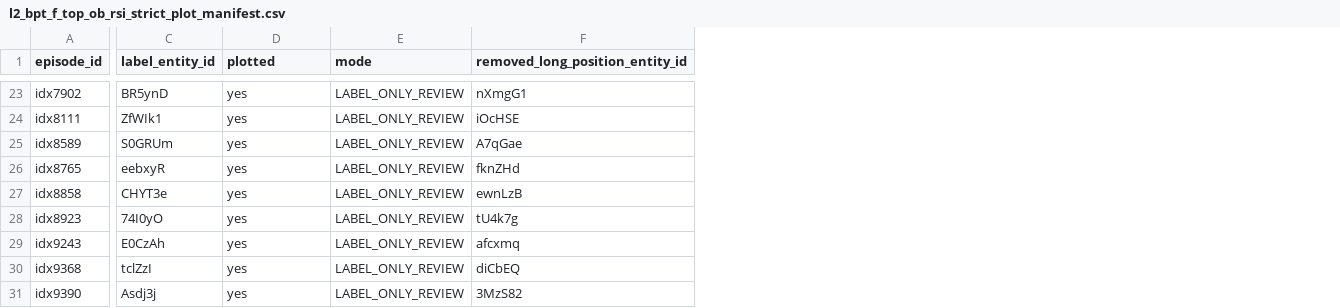
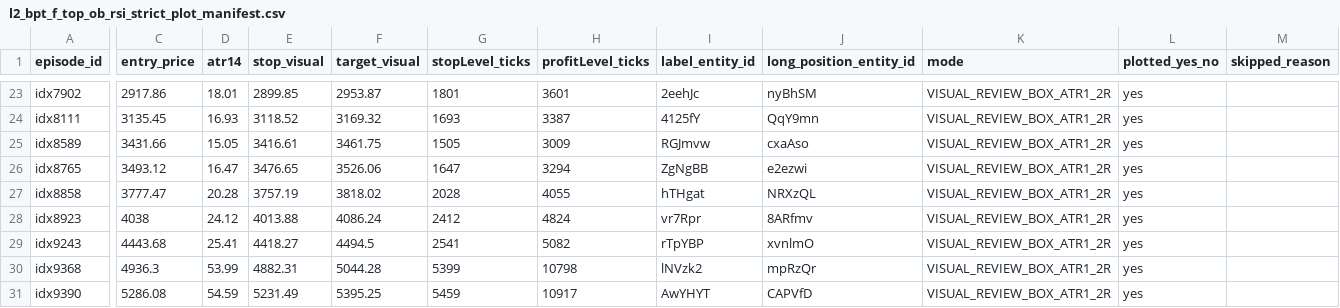
Before and after one commit to cristrein-hash/tradingview-mcp, a CSV file: my-strategy/research/revalidation/XAU_4H_L2_BPT_BOS_CHOCH/v1/results/l2_bpt_f_top_ob_rsi_strict_plot_manifest.csv, drawn as a sheet; only a part is shown, gaps mark what is left out; removed rows and columns are numbered as before the commit, all else as after; the diff covers the shown part only; the diff names each change by its address in the sheet, - before the commit and + after, or states it on an @@ line.

```diff
--- a/my-strategy/research/revalidation/XAU_4H_L2_BPT_BOS_CHOCH/v1/results/l2_bpt_f_top_ob_rsi_strict_plot_manifest.csv
+++ b/my-strategy/research/revalidation/XAU_4H_L2_BPT_BOS_CHOCH/v1/results/l2_bpt_f_top_ob_rsi_strict_plot_manifest.csv
+column C (entry_price), rows 23-31: 2917.86 | 3135.45 | 3431.66 | 3493.12 | 3777.47 | 4038 | 4443.68 | 4936.3 | 5286.08
+column D (atr14), rows 23-31: 18.01 | 16.93 | 15.05 | 16.47 | 20.28 | 24.12 | 25.41 | 53.99 | 54.59
+column E (stop_visual), rows 23-31: 2899.85 | 3118.52 | 3416.61 | 3476.65 | 3757.19 | 4013.88 | 4418.27 | 4882.31 | 5231.49
+column F (target_visual), rows 23-31: 2953.87 | 3169.32 | 3461.75 | 3526.06 | 3818.02 | 4086.24 | 4494.5 | 5044.28 | 5395.25
+column G (stopLevel_ticks), rows 23-31: 1801 | 1693 | 1505 | 1647 | 2028 | 2412 | 2541 | 5399 | 5459
+column H (profitLevel_ticks), rows 23-31: 3601 | 3387 | 3009 | 3294 | 4055 | 4824 | 5082 | 10798 | 10917
+column J (long_position_entity_id), rows 23-31: nyBhSM | QqY9mn | cxaAso | e2ezwi | NRXzQL | 8ARfmv | xvnlmO | mpRzQr | CAPVfD
+column K (mode), rows 23-31: all VISUAL_REVIEW_BOX_ATR1_2R
-column E (mode), rows 23-31: all LABEL_ONLY_REVIEW
-column F (removed_long_position_entity_id), rows 23-31: nXmgG1 | iOcHSE | A7qGae | fknZHd | ewnLzB | tU4k7g | afcxmq | diCbEQ | 3MzS82
+column M (skipped_reason), empty
-L1: plotted
+L1: plotted_yes_no
-I23 (label_entity_id): BR5ynD
+I23 (label_entity_id): 2eehJc
-I24 (label_entity_id): ZfWIk1
+I24 (label_entity_id): 4125fY
-I25 (label_entity_id): S0GRUm
+I25 (label_entity_id): RGJmvw
-I26 (label_entity_id): eebxyR
+I26 (label_entity_id): ZgNgBB
-I27 (label_entity_id): CHYT3e
+I27 (label_entity_id): hTHgat
-I28 (label_entity_id): 74I0yO
+I28 (label_entity_id): vr7Rpr
-I29 (label_entity_id): E0CzAh
+I29 (label_entity_id): rTpYBP
-I30 (label_entity_id): tclZzI
+I30 (label_entity_id): lNVzk2
-I31 (label_entity_id): Asdj3j
+I31 (label_entity_id): AwYHYT
```
Also changed, not shown: 21 edited cells elsewhere in this file.
